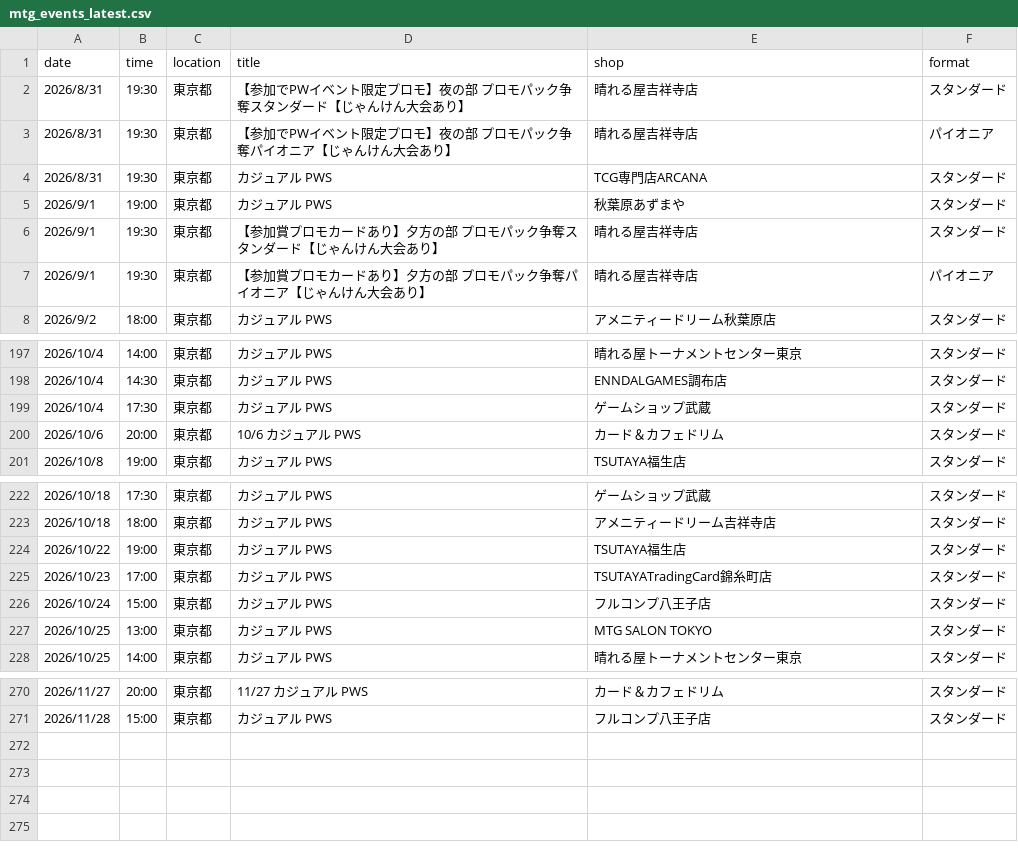
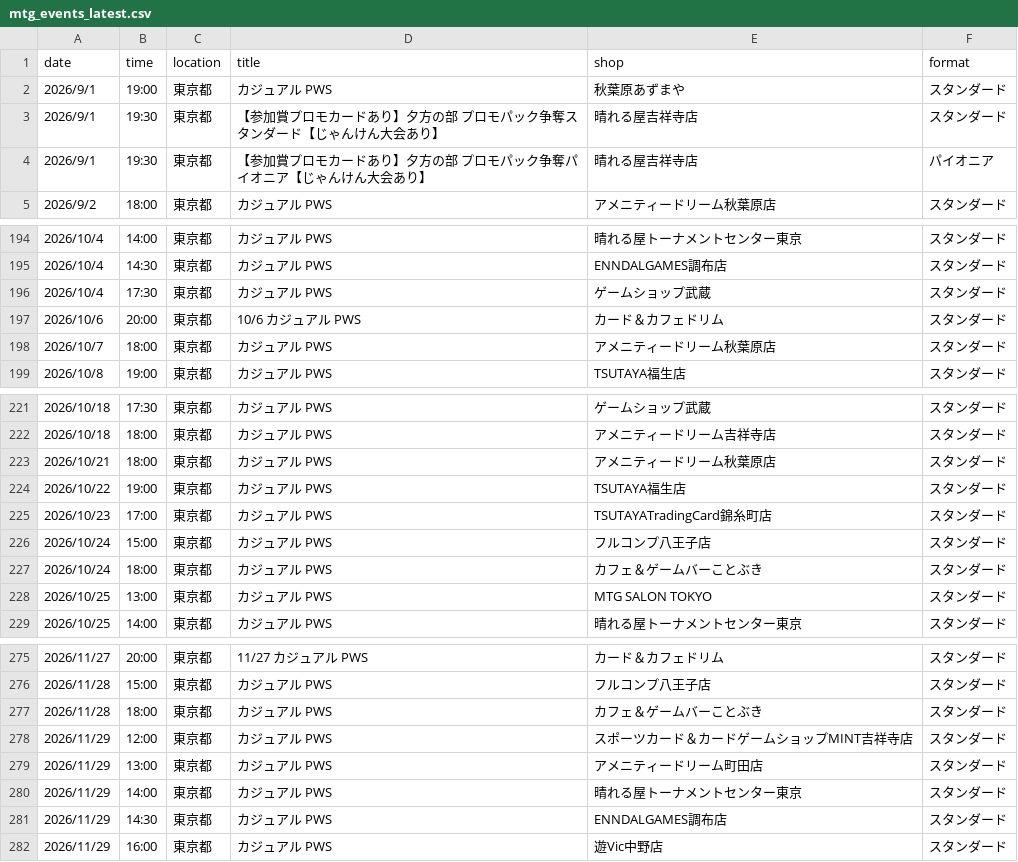
Before and after one commit to wakame1367/mtg_official_event_scraper, a CSV file: mtg_events_latest.csv, drawn as a sheet; only a part is shown, gaps mark what is left out; the diff covers the shown part only.

```diff
--- a/mtg_events_latest.csv
+++ b/mtg_events_latest.csv
@@ -1,5 +1,2 @@
 date,time,location,title,shop,format
-2026/8/31,19:30,東京都,【参加でPWイベント限定プロモ】夜の部 プロモパック争奪スタンダード【じゃんけん大会あり】,晴れる屋吉祥寺店,スタンダード
-2026/8/31,19:30,東京都,【参加でPWイベント限定プロモ】夜の部 プロモパック争奪パイオニア【じゃんけん大会あり】,晴れる屋吉祥寺店,パイオニア
-2026/8/31,19:30,東京都,カジュアル PWS,TCG専門店ARCANA,スタンダード
 2026/9/1,19:00,東京都,カジュアル PWS,秋葉原あずまや,スタンダード
@@ -200,2 +197,3 @@
 2026/10/6,20:00,東京都,10/6 カジュアル PWS,カード＆カフェドリム,スタンダード
+2026/10/7,18:00,東京都,カジュアル PWS,アメニティードリーム秋葉原店,スタンダード
 2026/10/8,19:00,東京都,カジュアル PWS,TSUTAYA福生店,スタンダード
@@ -223,2 +222,3 @@
 2026/10/18,18:00,東京都,カジュアル PWS,アメニティードリーム吉祥寺店,スタンダード
+2026/10/21,18:00,東京都,カジュアル PWS,アメニティードリーム秋葉原店,スタンダード
 2026/10/22,19:00,東京都,カジュアル PWS,TSUTAYA福生店,スタンダード
@@ -226,2 +226,3 @@
 2026/10/24,15:00,東京都,カジュアル PWS,フルコンプ八王子店,スタンダード
+2026/10/24,18:00,東京都,カジュアル PWS,カフェ＆ゲームバーことぶき,スタンダード
 2026/10/25,13:00,東京都,カジュアル PWS,MTG SALON TOKYO,スタンダード
@@ -271 +276,7 @@
 2026/11/28,15:00,東京都,カジュアル PWS,フルコンプ八王子店,スタンダード
+2026/11/28,18:00,東京都,カジュアル PWS,カフェ＆ゲームバーことぶき,スタンダード
+2026/11/29,12:00,東京都,カジュアル PWS,スポーツカード＆カードゲームショップMINT吉祥寺店,スタンダード
+2026/11/29,13:00,東京都,カジュアル PWS,アメニティードリーム町田店,スタンダード
+2026/11/29,14:00,東京都,カジュアル PWS,晴れる屋トーナメントセンター東京,スタンダード
+2026/11/29,14:30,東京都,カジュアル PWS,ENNDALGAMES調布店,スタンダード
+2026/11/29,16:00,東京都,カジュアル PWS,遊Vic中野店,スタンダード
```
Also changed, not shown: 5 added rows and 3 moved rows elsewhere in this file, mtg_events.csv, 2 other files.
